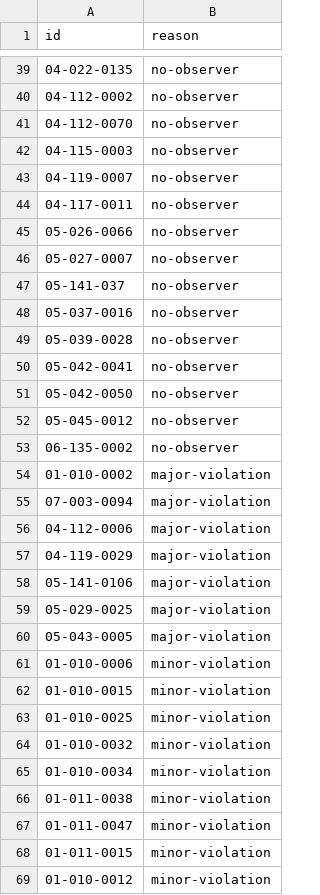
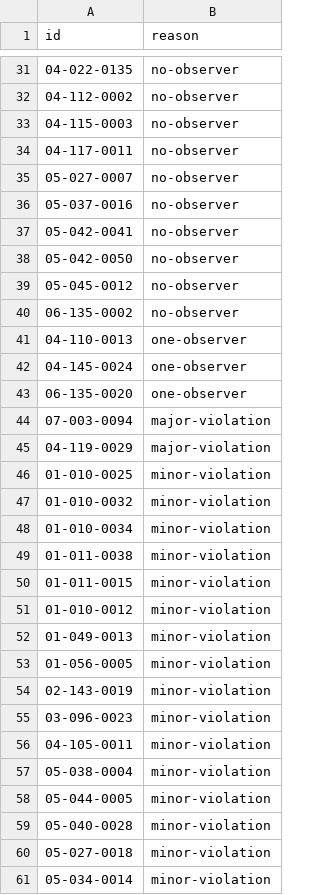
Before and after one commit to demidov91/voice, a CSV file: non_trusted_turnout.csv, drawn as a sheet; only a part is shown, gaps mark what is left out; the shorter side is filled out with more unchanged rows; removed rows and columns are numbered as before the commit, all else as after; the diff covers the shown part only; the diff names each change by its address in the sheet, - before the commit and + after, or states it on an @@ line.

```diff
--- a/non_trusted_turnout.csv
+++ b/non_trusted_turnout.csv
-row 41: 04-112-0070 | no-observer
-row 43: 04-119-0007 | no-observer
-row 45: 05-026-0066 | no-observer
-row 47: 05-141-037 | no-observer
-row 49: 05-039-0028 | no-observer
-row 54: 01-010-0002 | major-violation
+row 41: 04-110-0013 | one-observer
+row 42: 04-145-0024 | one-observer
+row 43: 06-135-0020 | one-observer
-row 56: 04-112-0006 | major-violation
-row 58: 05-141-0106 | major-violation
-row 59: 05-029-0025 | major-violation
-row 60: 05-043-0005 | major-violation
-row 61: 01-010-0006 | minor-violation
-row 62: 01-010-0015 | minor-violation
-row 67: 01-011-0047 | minor-violation
```
Also changed, not shown: 12 added rows, 29 removed rows and 2 edited cells elsewhere in this file, outliers.csv, protest_registered_coefficients.csv, 7 other files.
